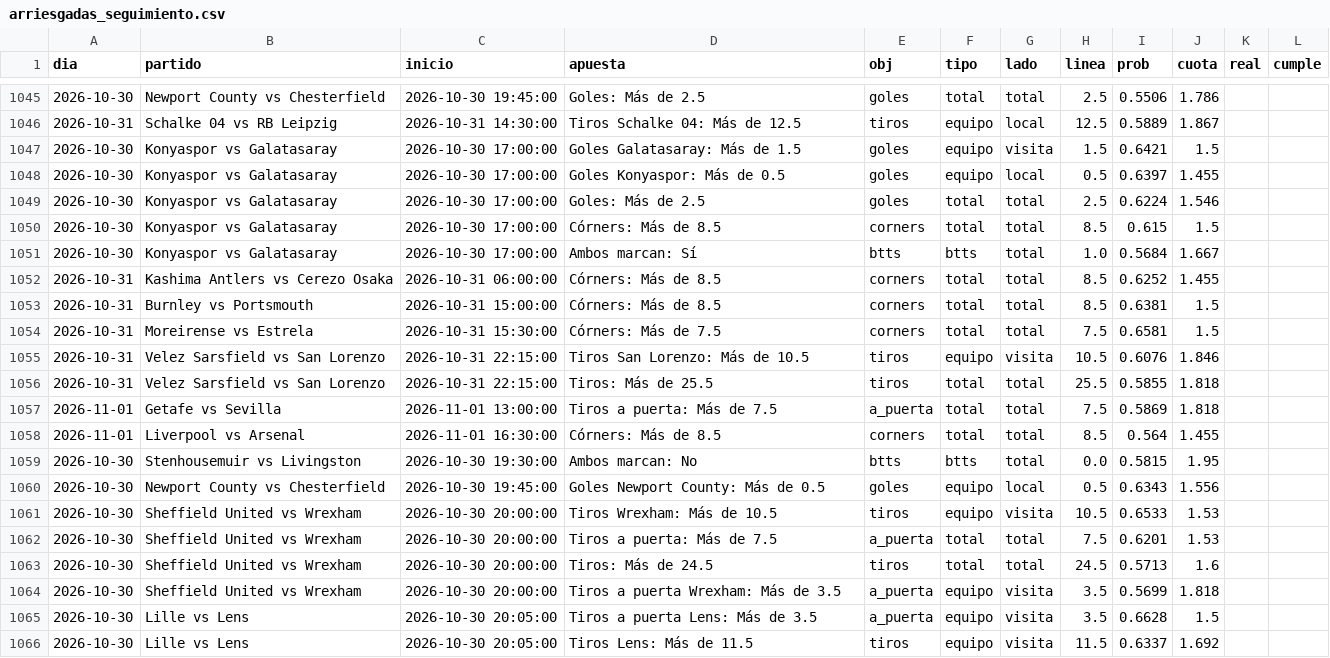
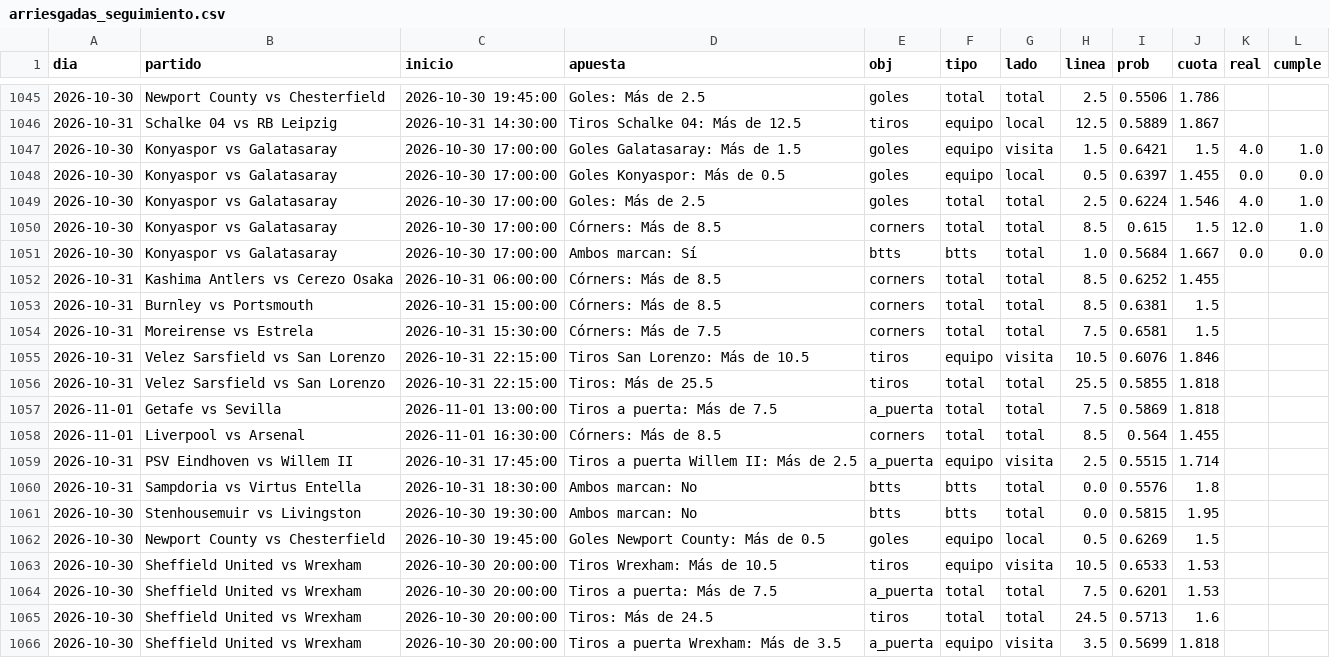
Before and after one commit to HectorMontiel/sharpicks, a CSV file: arriesgadas_seguimiento.csv, drawn as a sheet; only a part is shown, gaps mark what is left out; the shorter side is filled out with more unchanged rows; the diff covers the shown part only.

```diff
--- a/arriesgadas_seguimiento.csv
+++ b/arriesgadas_seguimiento.csv
@@ -1046,7 +1046,7 @@ dia,partido,inicio,apuesta,obj,tipo,lado,linea,prob,cuota,real,cumple
 2026-10-31,Schalke 04 vs RB Leipzig,2026-10-31 14:30:00,Tiros Schalke 04: Más de 12.5,tiros,equipo,local,12.5,0.5889,1.867,,
-2026-10-30,Konyaspor vs Galatasaray,2026-10-30 17:00:00,Goles Galatasaray: Más de 1.5,goles,equipo,visita,1.5,0.6421,1.5,,
-2026-10-30,Konyaspor vs Galatasaray,2026-10-30 17:00:00,Goles Konyaspor: Más de 0.5,goles,equipo,local,0.5,0.6397,1.455,,
-2026-10-30,Konyaspor vs Galatasaray,2026-10-30 17:00:00,Goles: Más de 2.5,goles,total,total,2.5,0.6224,1.546,,
-2026-10-30,Konyaspor vs Galatasaray,2026-10-30 17:00:00,Córners: Más de 8.5,corners,total,total,8.5,0.615,1.5,,
-2026-10-30,Konyaspor vs Galatasaray,2026-10-30 17:00:00,Ambos marcan: Sí,btts,btts,total,1.0,0.5684,1.667,,
+2026-10-30,Konyaspor vs Galatasaray,2026-10-30 17:00:00,Goles Galatasaray: Más de 1.5,goles,equipo,visita,1.5,0.6421,1.5,4.0,1.0
+2026-10-30,Konyaspor vs Galatasaray,2026-10-30 17:00:00,Goles Konyaspor: Más de 0.5,goles,equipo,local,0.5,0.6397,1.455,0.0,0.0
+2026-10-30,Konyaspor vs Galatasaray,2026-10-30 17:00:00,Goles: Más de 2.5,goles,total,total,2.5,0.6224,1.546,4.0,1.0
+2026-10-30,Konyaspor vs Galatasaray,2026-10-30 17:00:00,Córners: Más de 8.5,corners,total,total,8.5,0.615,1.5,12.0,1.0
+2026-10-30,Konyaspor vs Galatasaray,2026-10-30 17:00:00,Ambos marcan: Sí,btts,btts,total,1.0,0.5684,1.667,0.0,0.0
 2026-10-31,Kashima Antlers vs Cerezo Osaka,2026-10-31 06:00:00,Córners: Más de 8.5,corners,total,total,8.5,0.6252,1.455,,
@@ -1058,4 +1058,6 @@ dia,partido,inicio,apuesta,obj,tipo,lado,linea,prob,cuota,real,cumple
 2026-11-01,Liverpool vs Arsenal,2026-11-01 16:30:00,Córners: Más de 8.5,corners,total,total,8.5,0.564,1.455,,
+2026-10-31,PSV Eindhoven vs Willem II,2026-10-31 17:45:00,Tiros a puerta Willem II: Más de 2.5,a_puerta,equipo,visita,2.5,0.5515,1.714,,
+2026-10-31,Sampdoria vs Virtus Entella,2026-10-31 18:30:00,Ambos marcan: No,btts,btts,total,0.0,0.5576,1.8,,
 2026-10-30,Stenhousemuir vs Livingston,2026-10-30 19:30:00,Ambos marcan: No,btts,btts,total,0.0,0.5815,1.95,,
-2026-10-30,Newport County vs Chesterfield,2026-10-30 19:45:00,Goles Newport County: Más de 0.5,goles,equipo,local,0.5,0.6343,1.556,,
+2026-10-30,Newport County vs Chesterfield,2026-10-30 19:45:00,Goles Newport County: Más de 0.5,goles,equipo,local,0.5,0.6269,1.5,,
 2026-10-30,Sheffield United vs Wrexham,2026-10-30 20:00:00,Tiros Wrexham: Más de 10.5,tiros,equipo,visita,10.5,0.6533,1.53,,
```
Also changed, not shown: 9 added rows, 3 removed rows and 14 edited cells elsewhere in this file, analisis_seguimiento.csv, historico_itf_vivo.csv, 25 other files.
